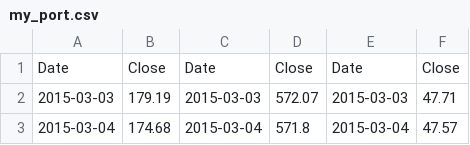
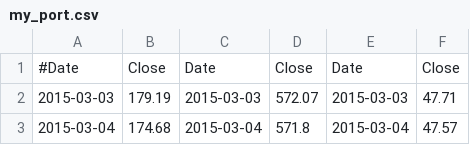
Before and after one commit to clarson00/FinTech-Works, a CSV file: Whale_Analysis/Resources/my_port.csv, drawn as a sheet; only a part is shown.

Commit message:
Update my_port.csv

```diff
--- a/Whale_Analysis/Resources/my_port.csv
+++ b/Whale_Analysis/Resources/my_port.csv
@@ -1,2 +1,2 @@
-Date,Close,Date,Close,Date,Close
+#Date,Close,Date,Close,Date,Close
 2015-03-03,179.19,2015-03-03,572.07,2015-03-03,47.71
```
